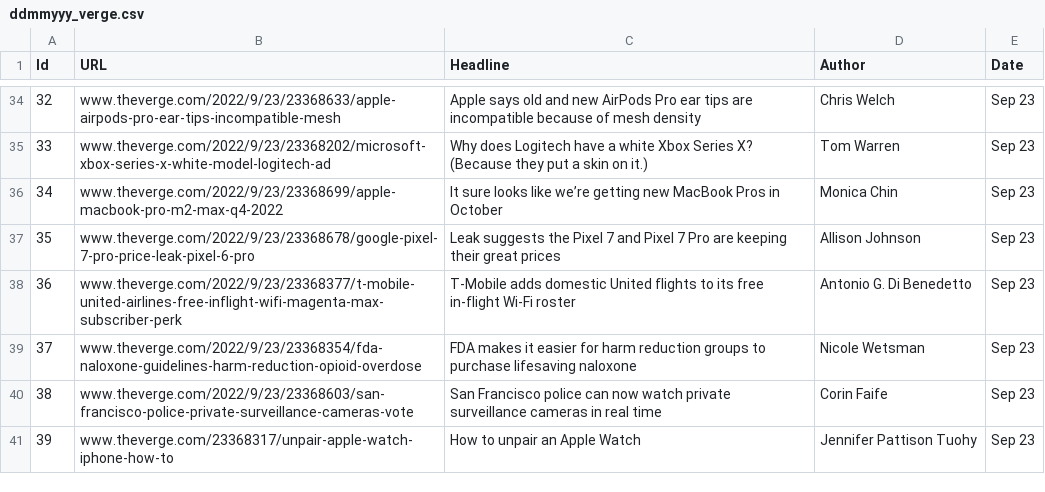
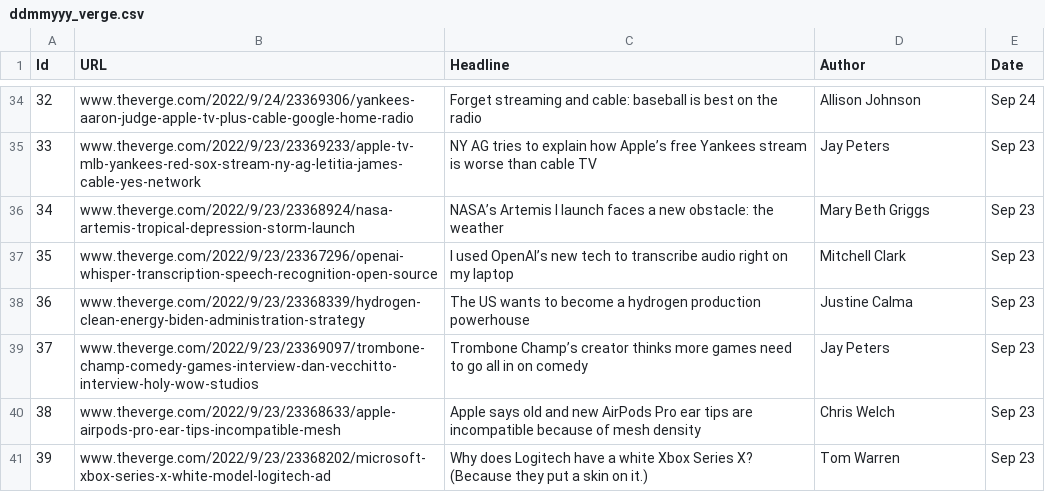
Before and after one commit to vinayp9399/Shack_Labs_WebScrappingProject, a CSV file: ddmmyyy_verge.csv, drawn as a sheet; only a part is shown, gaps mark what is left out; the diff covers the shown part only.

```diff
--- a/ddmmyyy_verge.csv
+++ b/ddmmyyy_verge.csv
@@ -34,8 +34,8 @@ Id,URL,Headline,Author,Date
-32,www.theverge.com/2022/9/23/23368633/apple-airpods-pro-ear-tips-incompatible-mesh,Apple says old and new AirPods Pro ear tips are incompatible because of mesh density,Chris Welch,Sep 23
-33,www.theverge.com/2022/9/23/23368202/microsoft-xbox-series-x-white-model-logitech-ad,Why does Logitech have a white Xbox Series X? (Because they put a skin on it.),Tom Warren,Sep 23
-34,www.theverge.com/2022/9/23/23368699/apple-macbook-pro-m2-max-q4-2022,It sure looks like we’re getting new MacBook Pros in October,Monica Chin,Sep 23
-35,www.theverge.com/2022/9/23/23368678/google-pixel-7-pro-price-leak-pixel-6-pro,Leak suggests the Pixel 7 and Pixel 7 Pro are keeping their great prices,Allison Johnson,Sep 23
-36,www.theverge.com/2022/9/23/23368377/t-mobile-united-airlines-free-inflight-wifi-magenta-max-subscriber-perk,T-Mobile adds domestic United flights to its free in-flight Wi-Fi roster,Antonio G. Di Benedetto,Sep 23
-37,www.theverge.com/2022/9/23/23368354/fda-naloxone-guidelines-harm-reduction-opioid-overdose,FDA makes it easier for harm reduction groups to purchase lifesaving naloxone,Nicole Wetsman,Sep 23
-38,www.theverge.com/2022/9/23/23368603/san-francisco-police-private-surveillance-cameras-vote,San Francisco police can now watch private surveillance cameras in real time,Corin Faife,Sep 23
-39,www.theverge.com/23368317/unpair-apple-watch-iphone-how-to,How to unpair an Apple Watch,Jennifer Pattison Tuohy,Sep 23
+32,www.theverge.com/2022/9/24/23369306/yankees-aaron-judge-apple-tv-plus-cable-google-home-radio,Forget streaming and cable: baseball is best on the radio,Allison Johnson,Sep 24
+33,www.theverge.com/2022/9/23/23369233/apple-tv-mlb-yankees-red-sox-stream-ny-ag-letitia-james-cable-yes-network,NY AG tries to explain how Apple’s free Yankees stream is worse than cable TV,Jay Peters,Sep 23
+34,www.theverge.com/2022/9/23/23368924/nasa-artemis-tropical-depression-storm-launch,NASA’s Artemis I launch faces a new obstacle: the weather,Mary Beth Griggs,Sep 23
+35,www.theverge.com/2022/9/23/23367296/openai-whisper-transcription-speech-recognition-open-source,I used OpenAI’s new tech to transcribe audio right on my laptop,Mitchell Clark,Sep 23
+36,www.theverge.com/2022/9/23/23368339/hydrogen-clean-energy-biden-administration-strategy,The US wants to become a hydrogen production powerhouse,Justine Calma,Sep 23
+37,www.theverge.com/2022/9/23/23369097/trombone-champ-comedy-games-interview-dan-vecchitto-interview-holy-wow-studios,Trombone Champ’s creator thinks more games need to go all in on comedy,Jay Peters,Sep 23
+38,www.theverge.com/2022/9/23/23368633/apple-airpods-pro-ear-tips-incompatible-mesh,Apple says old and new AirPods Pro ear tips are incompatible because of mesh density,Chris Welch,Sep 23
+39,www.theverge.com/2022/9/23/23368202/microsoft-xbox-series-x-white-model-logitech-ad,Why does Logitech have a white Xbox Series X? (Because they put a skin on it.),Tom Warren,Sep 23
```
Also changed, not shown: 75 edited cells elsewhere in this file, 1 other file.
